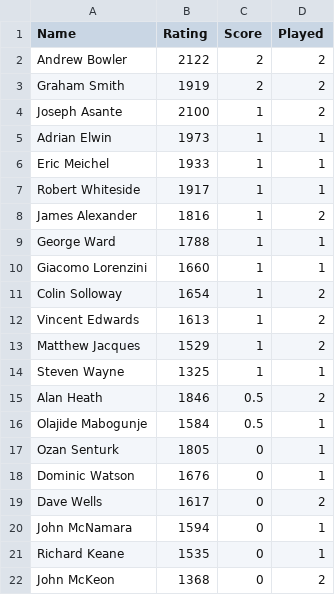
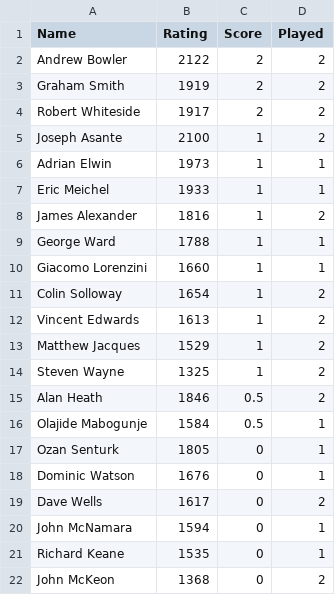
Before and after one commit to MiltonKeynesChessClub/clubwebsite, a CSV file: _data/results/internal/2026/openswiss/players.csv, drawn as a sheet.

```diff
--- a/_data/results/internal/2026/openswiss/players.csv
+++ b/_data/results/internal/2026/openswiss/players.csv
@@ -3,2 +3,3 @@ Andrew Bowler,2122,2,2
 Graham Smith,1919,2,2
+Robert Whiteside,1917,2,2
 Joseph Asante,2100,1,2
@@ -6,3 +7,2 @@ Adrian Elwin,1973,1,1
 Eric Meichel,1933,1,1
-Robert Whiteside,1917,1,1
 James Alexander,1816,1,2
@@ -13,3 +13,3 @@ Vincent Edwards,1613,1,2
 Matthew Jacques,1529,1,2
-Steven Wayne,1325,1,1
+Steven Wayne,1325,1,2
 Alan Heath,1846,0.5,2
```
Also changed, not shown: _data/results/internal/2026/openswiss/pairings.csv, 3 other files.
